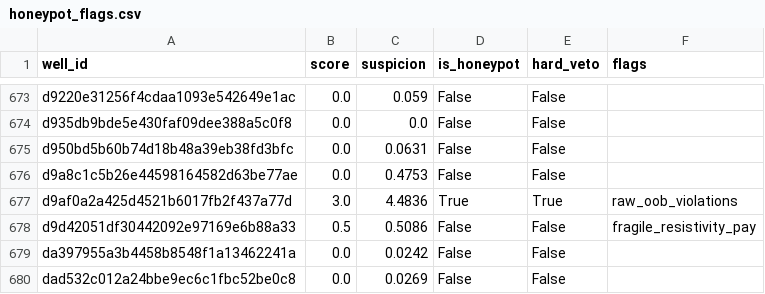
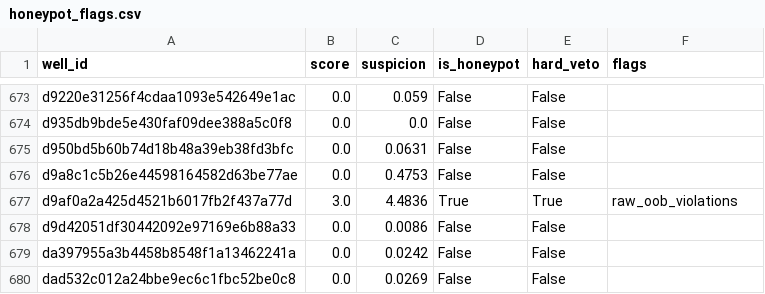
Before and after one commit to gems-fn123/think-onwards-no-second-guessing, a CSV file: outputs/qc_reports/honeypot_flags.csv, drawn as a sheet; only a part is shown, gaps mark what is left out.

Commit message:
Update honeypot flags and validation report metrics

```diff
--- a/outputs/qc_reports/honeypot_flags.csv
+++ b/outputs/qc_reports/honeypot_flags.csv
@@ -677,3 +677,3 @@ d9a8c1c5b26e44598164582d63be77ae,0.0,0.4753,False,False,
 d9af0a2a425d4521b6017fb2f437a77d,3.0,4.4836,True,True,raw_oob_violations
-d9d42051df30442092e97169e6b88a33,0.5,0.5086,False,False,fragile_resistivity_pay
+d9d42051df30442092e97169e6b88a33,0.0,0.0086,False,False,
 da397955a3b4458b8548f1a13462241a,0.0,0.0242,False,False,
```
Also changed, not shown: 1 other file.
